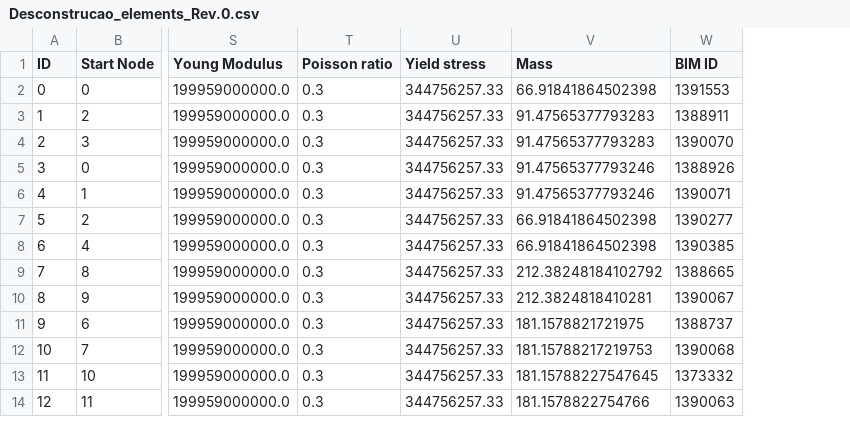
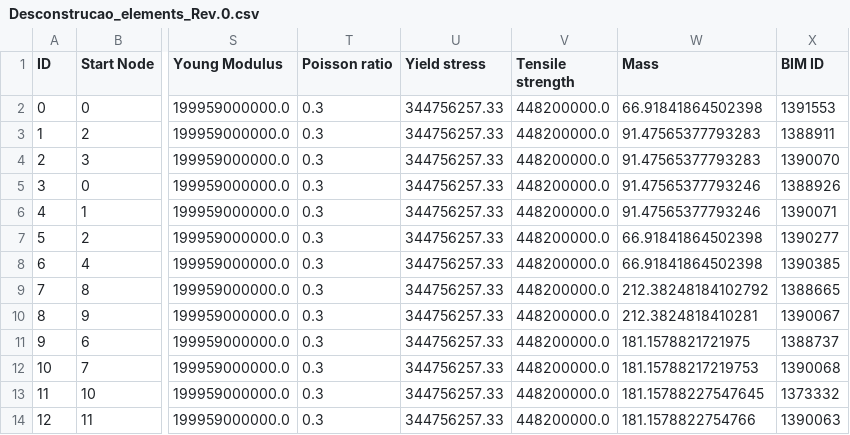
Before and after one commit to anaaraiufrrj/Tese, a CSV file: Desconstrucao_elements_Rev.0.csv, drawn as a sheet; only a part is shown, gaps mark what is left out; the diff names each change by its address in the sheet, - before the commit and + after, or states it on an @@ line.

Commit message:
Add files via upload

```diff
--- a/Desconstrucao_elements_Rev.0.csv
+++ b/Desconstrucao_elements_Rev.0.csv
+column V (Tensile strength), rows 2-14: all 448200000.0
```
